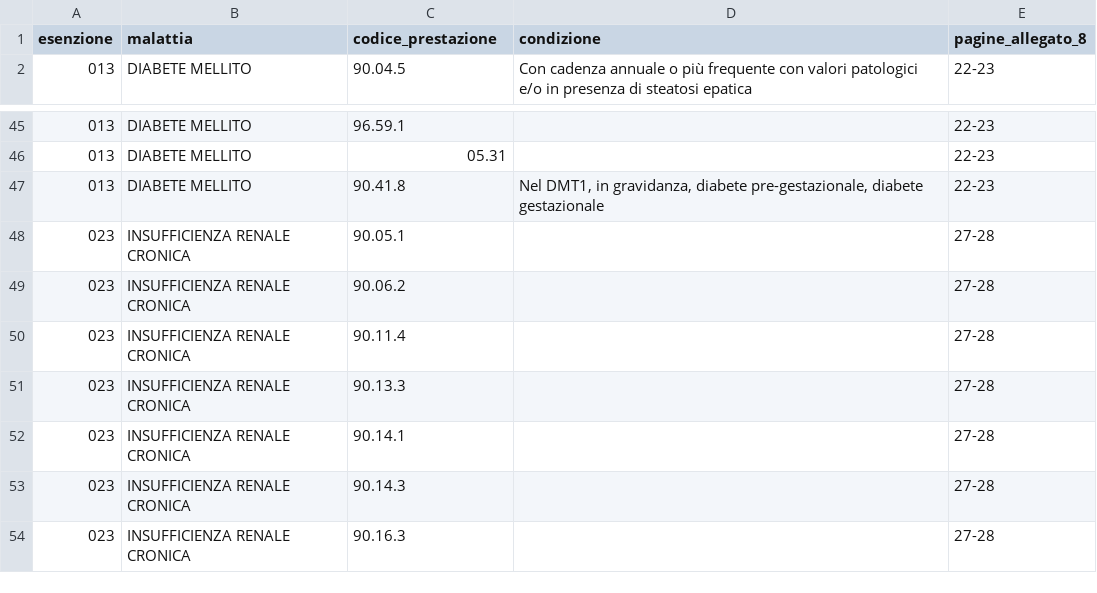
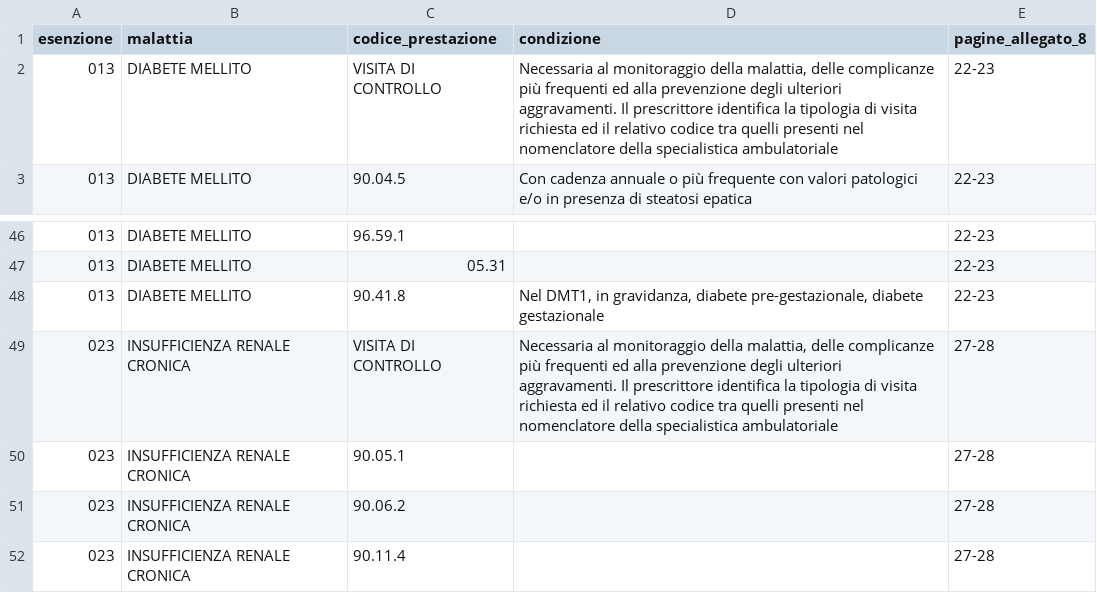
Before and after one commit to Wulfgardr/mediflow, a CSV file: assets/reference-data/lombardia/esenzioni-prestazioni.csv, drawn as a sheet; only a part is shown, gaps mark what is left out; the shorter side is filled out with more unchanged rows; the diff names each change by its address in the sheet, - before the commit and + after, or states it on an @@ line.

```diff
--- a/assets/reference-data/lombardia/esenzioni-prestazioni.csv
+++ b/assets/reference-data/lombardia/esenzioni-prestazioni.csv
+row 2: 013 | DIABETE MELLITO | VISITA DI CONTROLLO | Necessaria al monitoraggio della malattia, delle complicanze più frequenti ed alla prevenzione degli ulteriori aggravamenti. Il prescrittore identifica la tipologia di visita richiesta ed il relativo codice tra quelli presenti nel nomenclatore della specialistica ambulatoriale | 22-23
+row 49: 023 | INSUFFICIENZA RENALE CRONICA | VISITA DI CONTROLLO | Necessaria al monitoraggio della malattia, delle complicanze più frequenti ed alla prevenzione degli ulteriori aggravamenti. Il prescrittore identifica la tipologia di visita richiesta ed il relativo codice tra quelli presenti nel nomenclatore della specialistica ambulatoriale | 27-28
```
Also changed, not shown: 8 other files.
